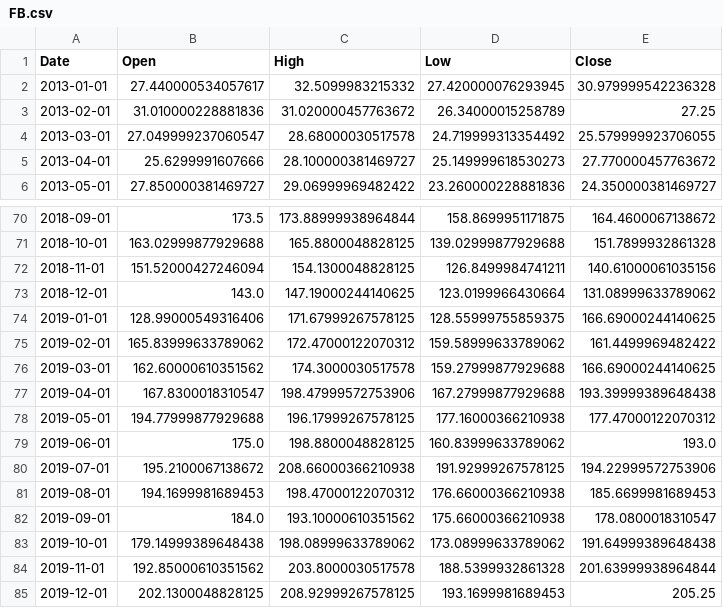
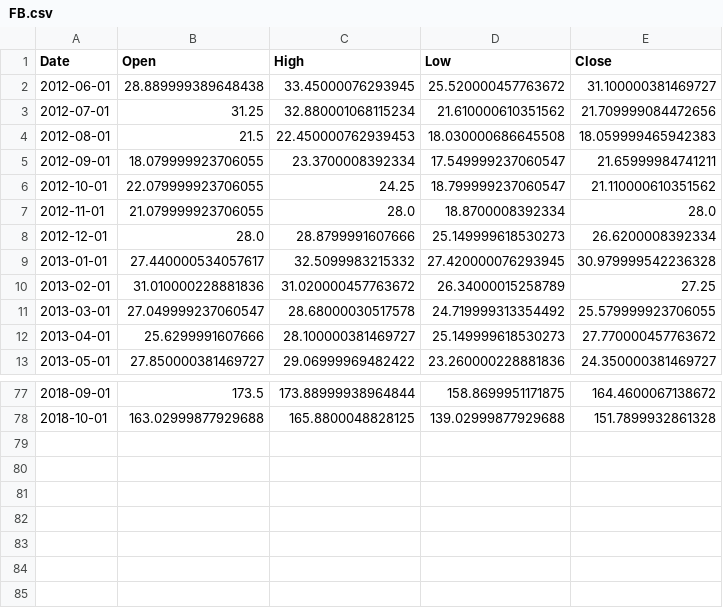
Before and after one commit to YohannesDK/DAT550-Project, a CSV file: data/FB.csv, drawn as a sheet; only a part is shown, gaps mark what is left out; removed rows and columns are numbered as before the commit, all else as after; the diff names each change by its address in the sheet, - before the commit and + after, or states it on an @@ line.

```diff
--- a/data/FB.csv
+++ b/data/FB.csv
+row 2: 2012-06-01 | 28.889999389648438 | 33.45000076293945 | 25.520000457763672 | 31.100000381469727
+row 3: 2012-07-01 | 31.25 | 32.880001068115234 | 21.610000610351562 | 21.709999084472656
+row 4: 2012-08-01 | 21.5 | 22.450000762939453 | 18.030000686645508 | 18.059999465942383
+row 5: 2012-09-01 | 18.079999923706055 | 23.3700008392334 | 17.549999237060547 | 21.65999984741211
+row 6: 2012-10-01 | 22.079999923706055 | 24.25 | 18.799999237060547 | 21.110000610351562
+row 7: 2012-11-01 | 21.079999923706055 | 28.0 | 18.8700008392334 | 28.0
+row 8: 2012-12-01 | 28.0 | 28.8799991607666 | 25.149999618530273 | 26.6200008392334
-row 72: 2018-11-01 | 151.52000427246094 | 154.1300048828125 | 126.8499984741211 | 140.61000061035156
-row 73: 2018-12-01 | 143.0 | 147.19000244140625 | 123.0199966430664 | 131.08999633789062
-row 74: 2019-01-01 | 128.99000549316406 | 171.67999267578125 | 128.55999755859375 | 166.69000244140625
-row 75: 2019-02-01 | 165.83999633789062 | 172.47000122070312 | 159.58999633789062 | 161.4499969482422
-row 76: 2019-03-01 | 162.60000610351562 | 174.3000030517578 | 159.27999877929688 | 166.69000244140625
-row 77: 2019-04-01 | 167.8300018310547 | 198.47999572753906 | 167.27999877929688 | 193.39999389648438
-row 78: 2019-05-01 | 194.77999877929688 | 196.17999267578125 | 177.16000366210938 | 177.47000122070312
-row 79: 2019-06-01 | 175.0 | 198.8800048828125 | 160.83999633789062 | 193.0
-row 80: 2019-07-01 | 195.2100067138672 | 208.66000366210938 | 191.92999267578125 | 194.22999572753906
-row 81: 2019-08-01 | 194.1699981689453 | 198.47000122070312 | 176.66000366210938 | 185.6699981689453
-row 82: 2019-09-01 | 184.0 | 193.10000610351562 | 175.66000366210938 | 178.0800018310547
-row 83: 2019-10-01 | 179.14999389648438 | 198.08999633789062 | 173.08999633789062 | 191.64999389648438
-row 84: 2019-11-01 | 192.85000610351562 | 203.8000030517578 | 188.5399932861328 | 201.63999938964844
-row 85: 2019-12-01 | 202.1300048828125 | 208.92999267578125 | 193.1699981689453 | 205.25
```
Also changed, not shown: data/AAL.csv, data/DAL.csv, 3 other files.
